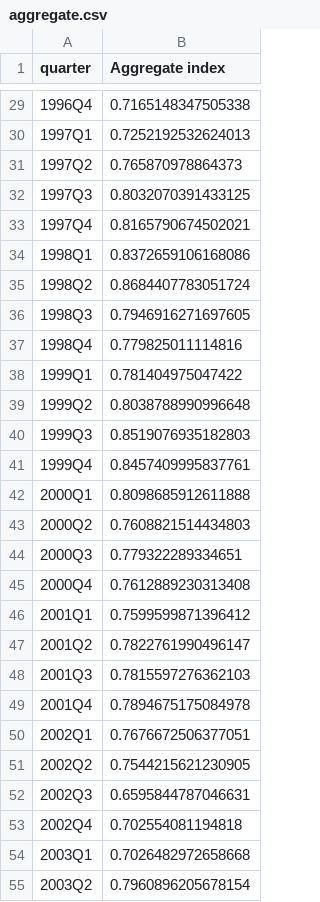
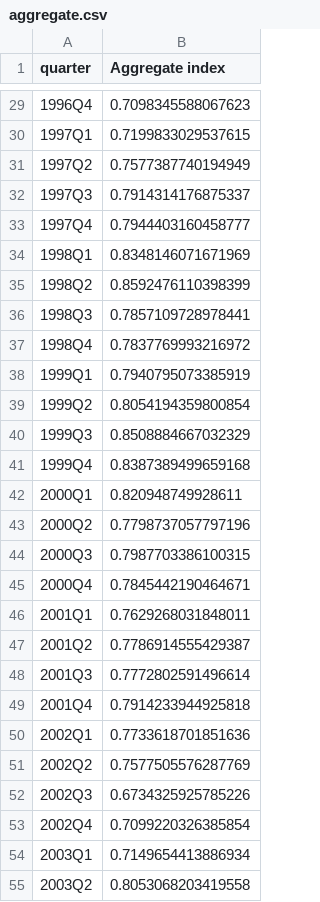
Before and after one commit to fcela/frb-heat-index, a CSV file: data/aggregate.csv, drawn as a sheet; only a part is shown, gaps mark what is left out; the diff covers the shown part only.

Commit message:
Nowcast-complete the panel through 2026Q2; fix stale artifacts and writeup
32 of 46 series ended at 2025Q4 (source-release lag), leaving the 2026Q1/Q2
aggregate as a mean over 6 of 14 components. This completes all series:

- src/nowcast.py: per-series, per-horizon nowcast engine. Tries AR(1/2/4),
  ridge bridge equations on the 15 complete series, and naive benchmarks;
  rolling-origin backtest over 8 quarters; model used only if it beats
  carry-forward by >=10% RMSE with R2>=0.30, else documented assumption
  (carry-forward/trend/mean). 16 model nowcasts, 44 carry-forward, 2 trend.
- src/build_maturity_gap.py: committed OLS regression builder for the
  maturity-gap proxy (gap=-1.87-3.40*y10-0.144*vix+0.423*loan_dep, R2 0.80);
  extends to 2026Q2 on observed FRED inputs. Verifies against panel value.
- data/panel_complete.csv: filled panel (observed CSV untouched);
  data/nowcast_provenance.csv: per-value method, backtest scores, reasons.
- Rebuilt components/aggregate/site JSONs from complete inputs. Also fixes
  stale committed artifacts (SRISK component move and maturity-gap proxy
  were never rebuilt into components.csv; true nowcast shift <=0.016).
- meta.json n_indicators 45->46; catalog coverage annotated.
- Site: stale counts fixed (46/46), maturity-gap caveat corrected, nowcast
  disclosure added, downloads extended.
- Paper: SRISK/Granger journal-addition sections, maturity-gap proxy docs,
  44->46 counts, nowcast methodology section; PDF rebuilt.
- tests/test_nowcast.py: no trailing NaN, provenance coverage, range checks.

```diff
--- a/data/aggregate.csv
+++ b/data/aggregate.csv
@@ -29,27 +29,27 @@ quarter,Aggregate index
-1996Q4,0.7165148347505338
-1997Q1,0.7252192532624013
-1997Q2,0.765870978864373
-1997Q3,0.8032070391433125
-1997Q4,0.8165790674502021
-1998Q1,0.8372659106168086
-1998Q2,0.8684407783051724
-1998Q3,0.7946916271697605
-1998Q4,0.779825011114816
-1999Q1,0.781404975047422
-1999Q2,0.8038788990996648
-1999Q3,0.8519076935182803
-1999Q4,0.8457409995837761
-2000Q1,0.8098685912611888
-2000Q2,0.7608821514434803
-2000Q3,0.779322289334651
-2000Q4,0.7612889230313408
-2001Q1,0.7599599871396412
-2001Q2,0.7822761990496147
-2001Q3,0.7815597276362103
-2001Q4,0.7894675175084978
-2002Q1,0.7676672506377051
-2002Q2,0.7544215621230905
-2002Q3,0.6595844787046631
-2002Q4,0.702554081194818
-2003Q1,0.7026482972658668
-2003Q2,0.7960896205678154
+1996Q4,0.7098345588067623
+1997Q1,0.7199833029537615
+1997Q2,0.7577387740194949
+1997Q3,0.7914314176875337
+1997Q4,0.7944403160458777
+1998Q1,0.8348146071671969
+1998Q2,0.8592476110398399
+1998Q3,0.7857109728978441
+1998Q4,0.7837769993216972
+1999Q1,0.7940795073385919
+1999Q2,0.8054194359800854
+1999Q3,0.8508884667032329
+1999Q4,0.8387389499659168
+2000Q1,0.820948749928611
+2000Q2,0.7798737057797196
+2000Q3,0.7987703386100315
+2000Q4,0.7845442190464671
+2001Q1,0.7629268031848011
+2001Q2,0.7786914555429387
+2001Q3,0.7772802591496614
+2001Q4,0.7914233944925818
+2002Q1,0.7733618701851636
+2002Q2,0.7577505576287769
+2002Q3,0.6734325925785226
+2002Q4,0.7099220326385854
+2003Q1,0.7149654413886934
+2003Q2,0.8053068203419558
```
Also changed, not shown: 119 edited cells elsewhere in this file, data/components.csv, data/indicators_standardized.csv, 15 other files.
